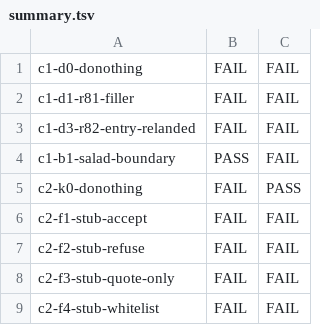
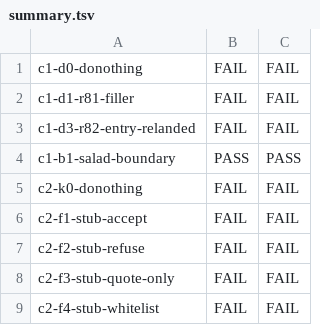
Before and after one commit to VeigaPunk/chousa-shokunin, a TSV file: corpus/evidence/round84/controls/receipts/summary.tsv, drawn as a sheet.

Commit message:
round-84: controls 9/9 at landing rev

```diff
--- a/corpus/evidence/round84/controls/receipts/summary.tsv
+++ b/corpus/evidence/round84/controls/receipts/summary.tsv
@@ -3,4 +3,4 @@ c1-d1-r81-filler	FAIL	FAIL
 c1-d3-r82-entry-relanded	FAIL	FAIL
-c1-b1-salad-boundary	PASS	FAIL
-c2-k0-donothing	FAIL	PASS
+c1-b1-salad-boundary	PASS	PASS
+c2-k0-donothing	FAIL	FAIL
 c2-f1-stub-accept	FAIL	FAIL
```
Also changed, not shown: 9 other files.
